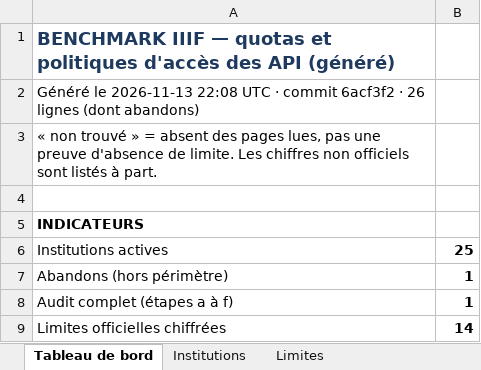
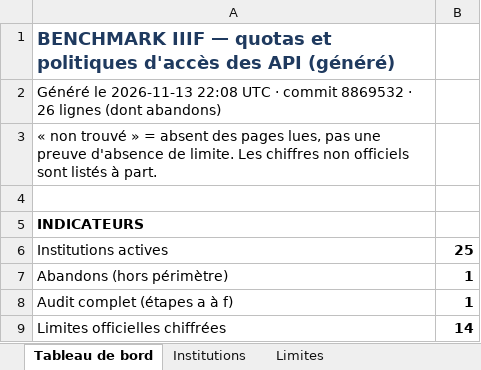
Before and after one commit to maribakulj/Veille-API-IIIF, an Excel workbook: BENCHMARK.xlsx, sheet Tableau de bord, drawn as a sheet; only a part is shown; values as stored, in another font and other column widths than the file's, no borders; charts and pictures not drawn; the diff names each change by its address in the sheet, - before the commit and + after, or states it on an @@ line.

```diff
--- a/BENCHMARK.xlsx (sheet Tableau de bord)
+++ b/BENCHMARK.xlsx (sheet Tableau de bord)
-A2: …· commit 6acf3f2 · 26…
+A2: …· commit 8869532 · 26…
```
Also changed, not shown: sheet Journal, sheet Web (étape f), 1 other file.
